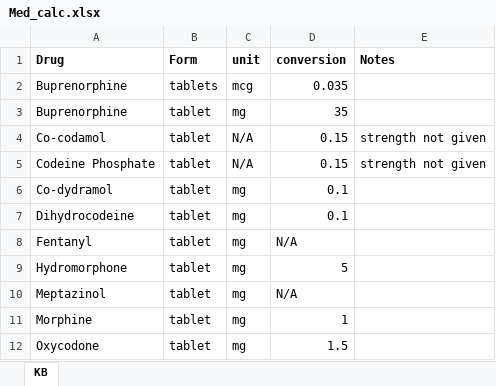
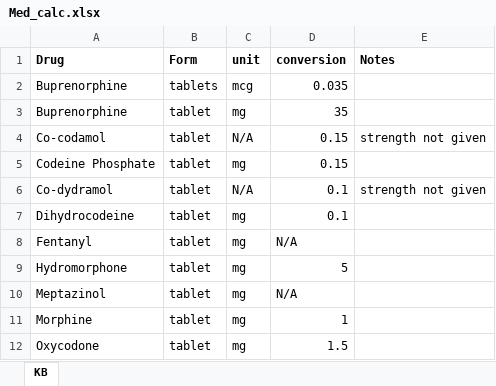
Before and after one commit to sheejamk/packDAMipd, an Excel workbook: inst/extdata/Med_calc.xlsx, sheet KB, drawn as a sheet; only a part is shown; values as stored, in another font and other column widths than the file's, no borders; the diff names each change by its address in the sheet, - before the commit and + after, or states it on an @@ line.

Commit message:
MED calc table corrected

```diff
--- a/inst/extdata/Med_calc.xlsx (sheet KB)
+++ b/inst/extdata/Med_calc.xlsx (sheet KB)
-C5 (unit): N/A
+C5 (unit): mg
-E5 (Notes): strength not given
+E5 (Notes): (empty)
-C6 (unit): mg
+C6 (unit): N/A
-E6 (Notes): (empty)
+E6 (Notes): strength not given
```
Also changed, not shown: 1 other file.
